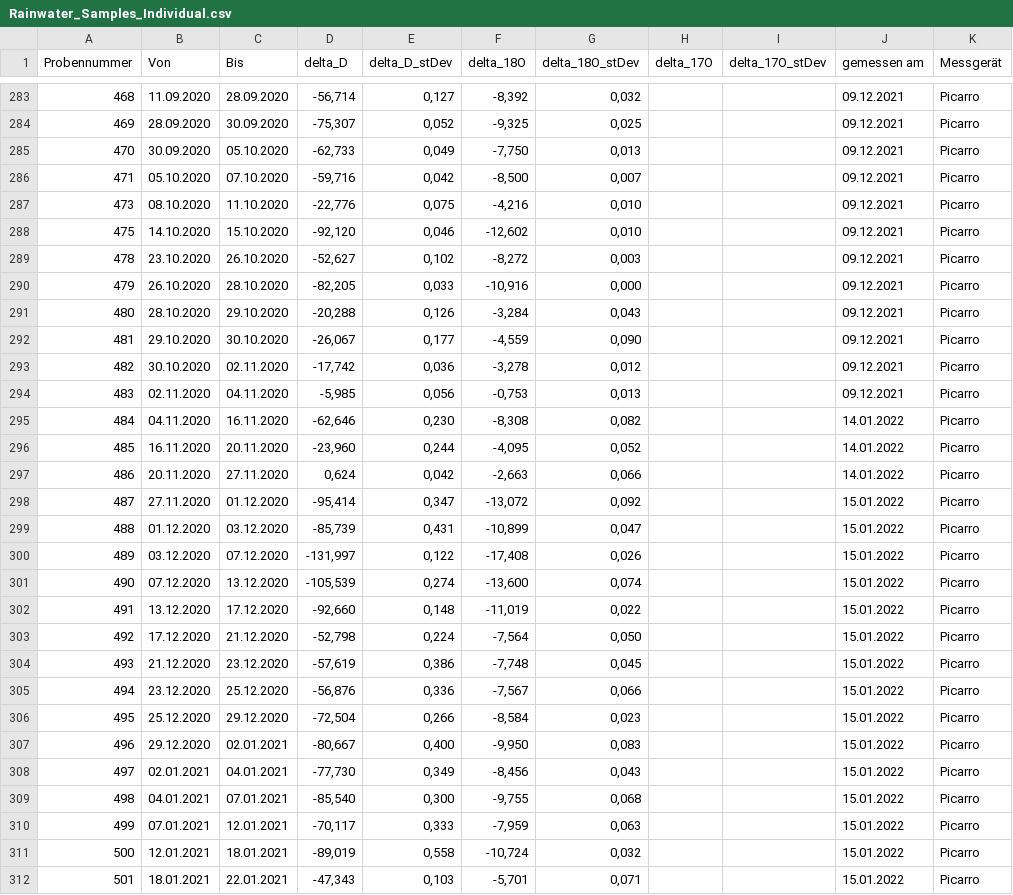
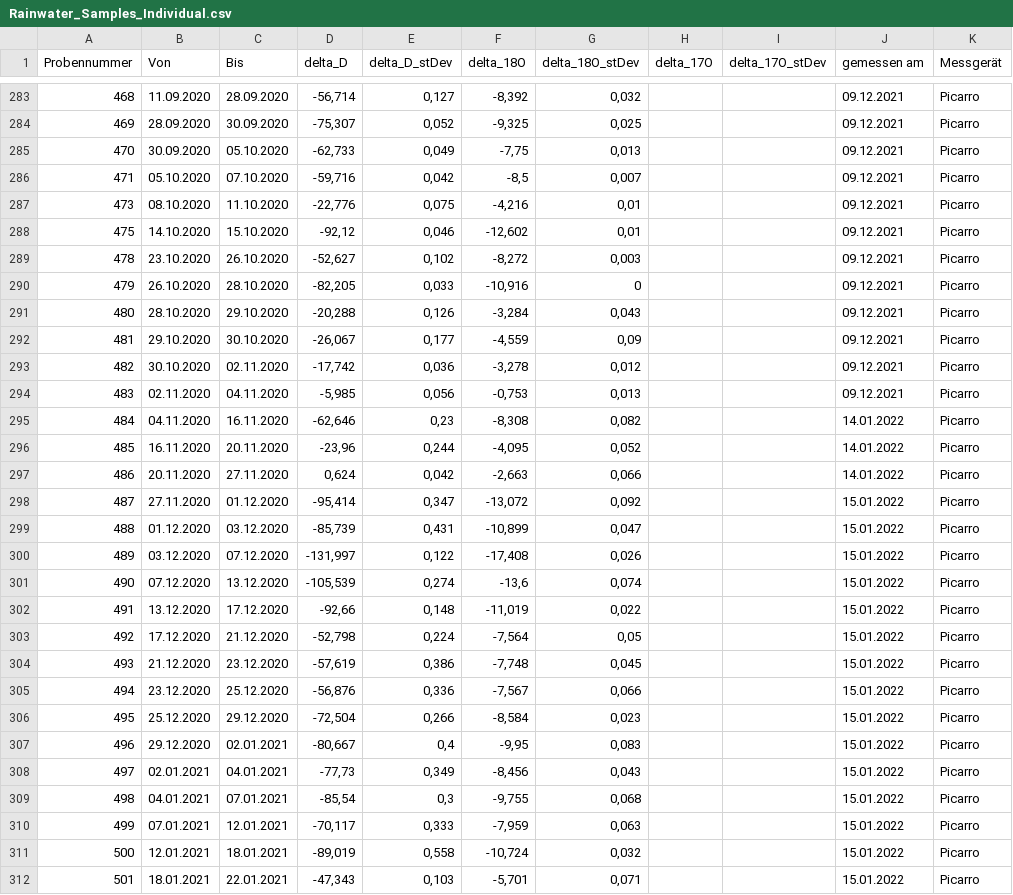
Before and after one commit to fexfl/FP, a CSV file: F55/Rainwater_Samples_Individual.csv, drawn as a sheet; only a part is shown, gaps mark what is left out; the diff covers the shown part only.

```diff
--- a/F55/Rainwater_Samples_Individual.csv
+++ b/F55/Rainwater_Samples_Individual.csv
@@ -284,14 +284,14 @@ Probennummer;Von;Bis;delta_D;delta_D_stDev;delta_18O;delta_18O_stDev;delta_17O;d
 469;28.09.2020;30.09.2020;-75,307;0,052;-9,325;0,025;;;09.12.2021;Picarro
-470;30.09.2020;05.10.2020;-62,733;0,049;-7,750;0,013;;;09.12.2021;Picarro
-471;05.10.2020;07.10.2020;-59,716;0,042;-8,500;0,007;;;09.12.2021;Picarro
-473;08.10.2020;11.10.2020;-22,776;0,075;-4,216;0,010;;;09.12.2021;Picarro
-475;14.10.2020;15.10.2020;-92,120;0,046;-12,602;0,010;;;09.12.2021;Picarro
+470;30.09.2020;05.10.2020;-62,733;0,049;-7,75;0,013;;;09.12.2021;Picarro
+471;05.10.2020;07.10.2020;-59,716;0,042;-8,5;0,007;;;09.12.2021;Picarro
+473;08.10.2020;11.10.2020;-22,776;0,075;-4,216;0,01;;;09.12.2021;Picarro
+475;14.10.2020;15.10.2020;-92,12;0,046;-12,602;0,01;;;09.12.2021;Picarro
 478;23.10.2020;26.10.2020;-52,627;0,102;-8,272;0,003;;;09.12.2021;Picarro
-479;26.10.2020;28.10.2020;-82,205;0,033;-10,916;0,000;;;09.12.2021;Picarro
+479;26.10.2020;28.10.2020;-82,205;0,033;-10,916;0;;;09.12.2021;Picarro
 480;28.10.2020;29.10.2020;-20,288;0,126;-3,284;0,043;;;09.12.2021;Picarro
-481;29.10.2020;30.10.2020;-26,067;0,177;-4,559;0,090;;;09.12.2021;Picarro
+481;29.10.2020;30.10.2020;-26,067;0,177;-4,559;0,09;;;09.12.2021;Picarro
 482;30.10.2020;02.11.2020;-17,742;0,036;-3,278;0,012;;;09.12.2021;Picarro
 483;02.11.2020;04.11.2020;-5,985;0,056;-0,753;0,013;;;09.12.2021;Picarro
-484;04.11.2020;16.11.2020;-62,646;0,230;-8,308;0,082;;;14.01.2022;Picarro
-485;16.11.2020;20.11.2020;-23,960;0,244;-4,095;0,052;;;14.01.2022;Picarro
+484;04.11.2020;16.11.2020;-62,646;0,23;-8,308;0,082;;;14.01.2022;Picarro
+485;16.11.2020;20.11.2020;-23,96;0,244;-4,095;0,052;;;14.01.2022;Picarro
 486;20.11.2020;27.11.2020;0,624;0,042;-2,663;0,066;;;14.01.2022;Picarro
@@ -300,5 +300,5 @@ Probennummer;Von;Bis;delta_D;delta_D_stDev;delta_18O;delta_18O_stDev;delta_17O;d
 489;03.12.2020;07.12.2020;-131,997;0,122;-17,408;0,026;;;15.01.2022;Picarro
-490;07.12.2020;13.12.2020;-105,539;0,274;-13,600;0,074;;;15.01.2022;Picarro
-491;13.12.2020;17.12.2020;-92,660;0,148;-11,019;0,022;;;15.01.2022;Picarro
-492;17.12.2020;21.12.2020;-52,798;0,224;-7,564;0,050;;;15.01.2022;Picarro
+490;07.12.2020;13.12.2020;-105,539;0,274;-13,6;0,074;;;15.01.2022;Picarro
+491;13.12.2020;17.12.2020;-92,66;0,148;-11,019;0,022;;;15.01.2022;Picarro
+492;17.12.2020;21.12.2020;-52,798;0,224;-7,564;0,05;;;15.01.2022;Picarro
 493;21.12.2020;23.12.2020;-57,619;0,386;-7,748;0,045;;;15.01.2022;Picarro
@@ -306,5 +306,5 @@ Probennummer;Von;Bis;delta_D;delta_D_stDev;delta_18O;delta_18O_stDev;delta_17O;d
 495;25.12.2020;29.12.2020;-72,504;0,266;-8,584;0,023;;;15.01.2022;Picarro
-496;29.12.2020;02.01.2021;-80,667;0,400;-9,950;0,083;;;15.01.2022;Picarro
-497;02.01.2021;04.01.2021;-77,730;0,349;-8,456;0,043;;;15.01.2022;Picarro
-498;04.01.2021;07.01.2021;-85,540;0,300;-9,755;0,068;;;15.01.2022;Picarro
+496;29.12.2020;02.01.2021;-80,667;0,4;-9,95;0,083;;;15.01.2022;Picarro
+497;02.01.2021;04.01.2021;-77,73;0,349;-8,456;0,043;;;15.01.2022;Picarro
+498;04.01.2021;07.01.2021;-85,54;0,3;-9,755;0,068;;;15.01.2022;Picarro
 499;07.01.2021;12.01.2021;-70,117;0,333;-7,959;0,063;;;15.01.2022;Picarro
```
Also changed, not shown: 47 edited cells elsewhere in this file, F55/Rainwater_Samples_Means.csv, 1 other file.
